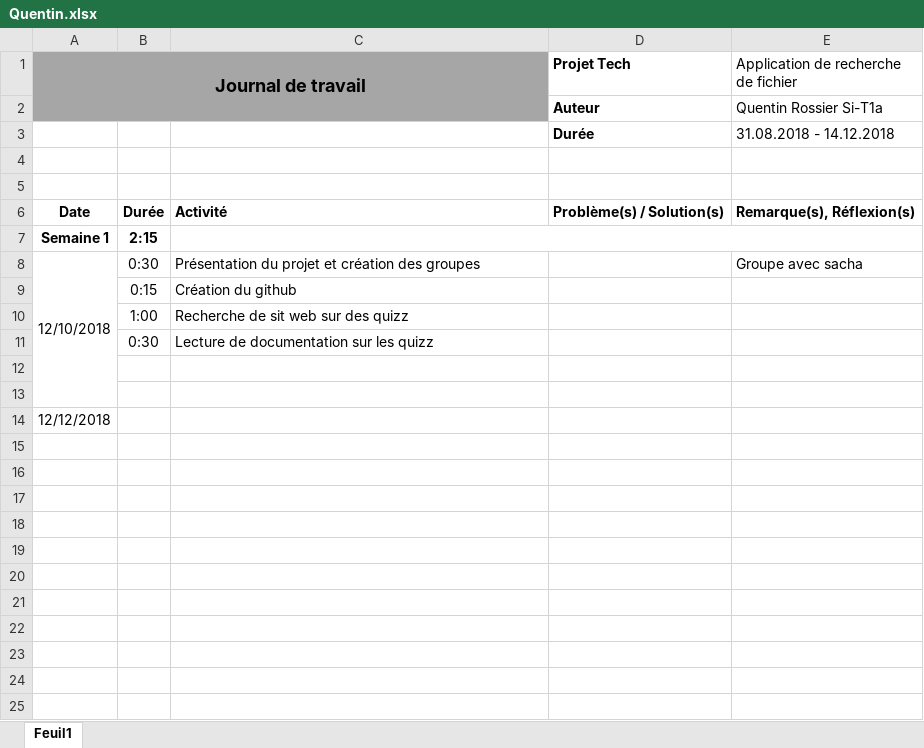
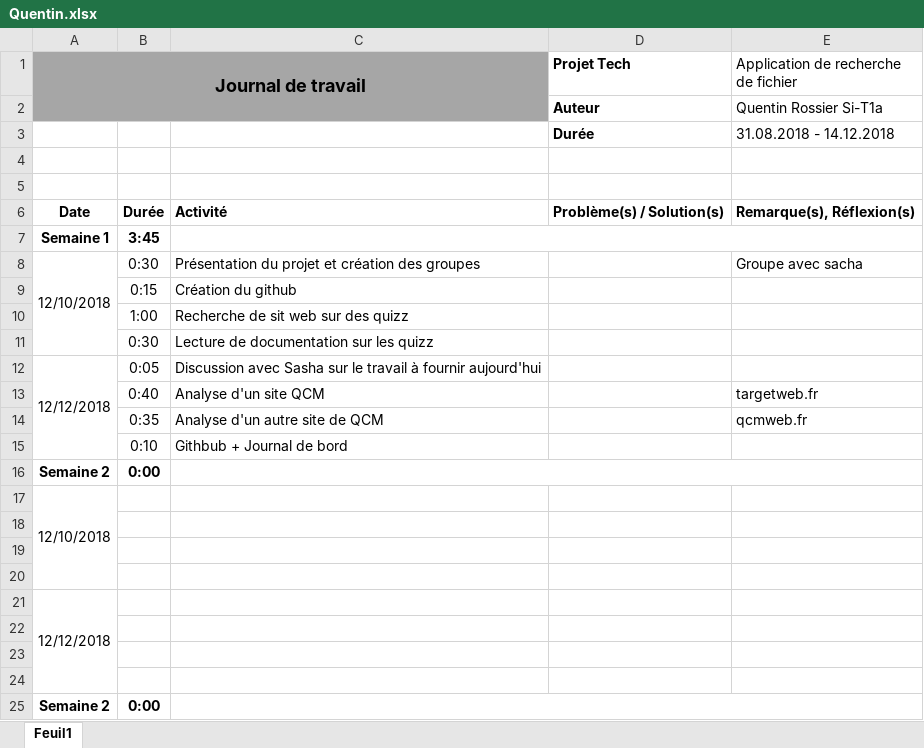
Before and after one commit to QuentinRo/Kusemme, an Excel workbook: Doc/JDB/Quentin.xlsx, sheet Feuil1, drawn as a sheet; values as stored, in another font and other column widths than the file's, no borders; removed rows and columns are numbered as before the commit, all else as after; the diff names each change by its address in the sheet, - before the commit and + after, or states it on an @@ line.

Commit message:
add day 12.12.2018

```diff
--- a/Doc/JDB/Quentin.xlsx (sheet Feuil1)
+++ b/Doc/JDB/Quentin.xlsx (sheet Feuil1)
-B7: 2:15
+B7: 3:45
-A8:A13 merged
+A8:A11 merged
+row 12: 12/12/2018 | 0:05 | Discussion avec Sasha sur le travail à fournir aujourd'hui
+row 13:  | 0:40 | Analyse d'un site QCM |  | targetweb.fr
+row 14:  | 0:35 | Analyse d'un autre site de QCM |  | qcmweb.fr
+row 15:  | 0:10 | Githbub + Journal de bord
+row 16: Semaine 2 | 0:00
+row 17: 12/10/2018
+row 18: (empty)
+A21:A24 merged
+row 22: (empty)
+row 23: (empty)
+row 24: (empty)
+row 25: Semaine 2 | 0:00
```
